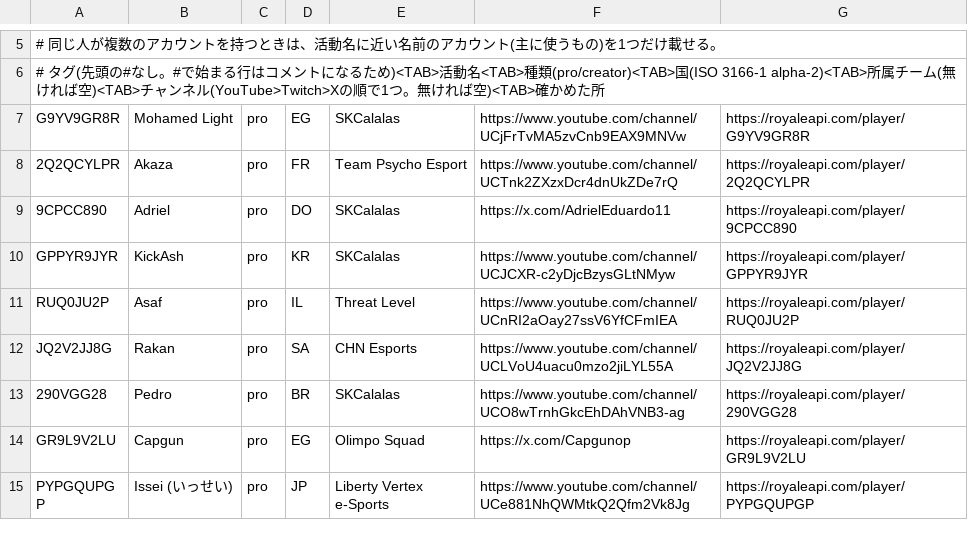
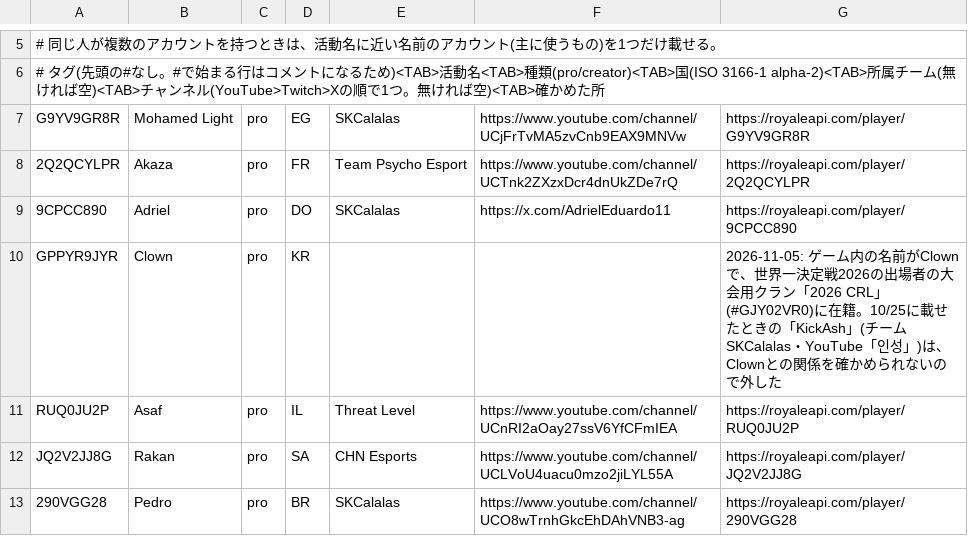
Before and after one commit to yyama694/clash-royale-api, a TSV file: src/main/resources/pros/players.tsv, drawn as a sheet; only a part is shown, gaps mark what is left out; the shorter side is filled out with more unchanged rows.

```diff
--- a/src/main/resources/pros/players.tsv
+++ b/src/main/resources/pros/players.tsv
@@ -9,3 +9,3 @@ G9YV9GR8R	Mohamed Light	pro	EG	SKCalalas	https://www.youtube.com/channel/UCjFrTv
 9CPCC890	Adriel	pro	DO	SKCalalas	https://x.com/AdrielEduardo11	https://royaleapi.com/player/9CPCC890
-GPPYR9JYR	KickAsh	pro	KR	SKCalalas	https://www.youtube.com/channel/UCJCXR-c2yDjcBzysGLtNMyw	https://royaleapi.com/player/GPPYR9JYR
+GPPYR9JYR	Clown	pro	KR			2026-11-05: ゲーム内の名前がClownで、世界一決定戦2026の出場者の大会用クラン「2026 CRL」(#GJY02VR0)に在籍。10/25に載せたときの「KickAsh」(チームSKCalalas・YouTube「인성」)は、Clownとの関係を確かめられないので外した
 RUQ0JU2P	Asaf	pro	IL	Threat Level	https://www.youtube.com/channel/UCnRI2aOay27ssV6YfCFmIEA	https://royaleapi.com/player/RUQ0JU2P
```
